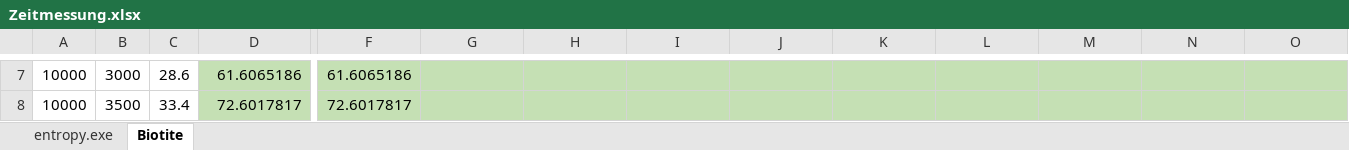
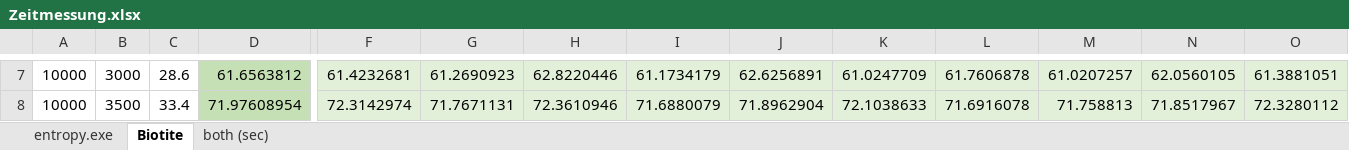
Before and after one commit to pauline-busch/Labrotation, an Excel workbook: Zeitmessung.xlsx, sheet Biotite, drawn as a sheet; only a part is shown, gaps mark what is left out; values as stored, in another font and other column widths than the file's, no borders; charts and pictures not drawn; the diff covers the shown part only; the diff names each change by its address in the sheet, - before the commit and + after, or states it on an @@ line.

```diff
--- a/Zeitmessung.xlsx (sheet Biotite)
+++ b/Zeitmessung.xlsx (sheet Biotite)
+sheet tab: both (sec)
-D7: 61.6065186
+D7: 61.6563812
-F7:O8 fill: #C5E0B4
+F7:O8 fill: #E2F0D9
-F7: 61.6065186
+F7: 61.4232681
-G7: (empty)
+G7: 61.2690923
-H7: (empty)
+H7: 62.8220446
-I7: (empty)
+I7: 61.1734179
-J7: (empty)
+J7: 62.6256891
-K7: (empty)
+K7: 61.0247709
-L7: (empty)
+L7: 61.7606878
-M7: (empty)
+M7: 61.0207257
-N7: (empty)
+N7: 62.0560105
-O7: (empty)
+O7: 61.3881051
-D8: 72.6017817
+D8: 71.97608954
-F8: 72.6017817
+F8: 72.3142974
-G8: (empty)
+G8: 71.7671131
-H8: (empty)
+H8: 72.3610946
-I8: (empty)
+I8: 71.6880079
-J8: (empty)
+J8: 71.8962904
-K8: (empty)
+K8: 72.1038633
-L8: (empty)
+L8: 71.6916078
-M8: (empty)
+M8: 71.758813
-N8: (empty)
+N8: 71.8517967
-O8: (empty)
+O8: 72.3280112
```
Also changed, not shown: 169 edited cells and cell formats elsewhere in this sheet, charts or pictures, 5 other files.
